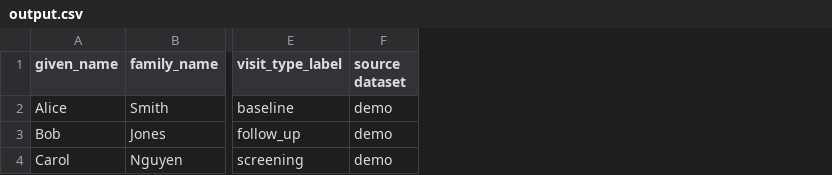
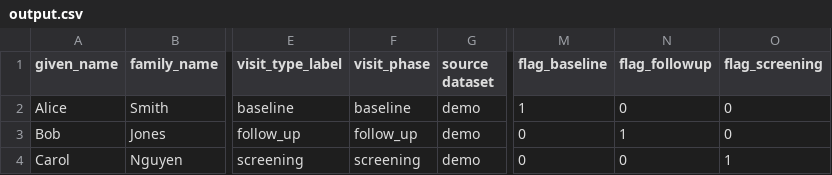
Before and after one commit to bmir-radx/harmonization-framework, a CSV file: demo/harmonize_example/output.csv, drawn as a sheet; only a part is shown, gaps mark what is left out; the diff names each change by its address in the sheet, - before the commit and + after, or states it on an @@ line.

```diff
--- a/demo/harmonize_example/output.csv
+++ b/demo/harmonize_example/output.csv
+column F (visit_phase), rows 2-4: baseline | follow_up | screening
+column M (flag_baseline), rows 2-4: 1 | 0 | 0
+column N (flag_followup), rows 2-4: 0 | 1 | 0
+column O (flag_screening), rows 2-4: 0 | 0 | 1
```
Also changed, not shown: 10 other files.
